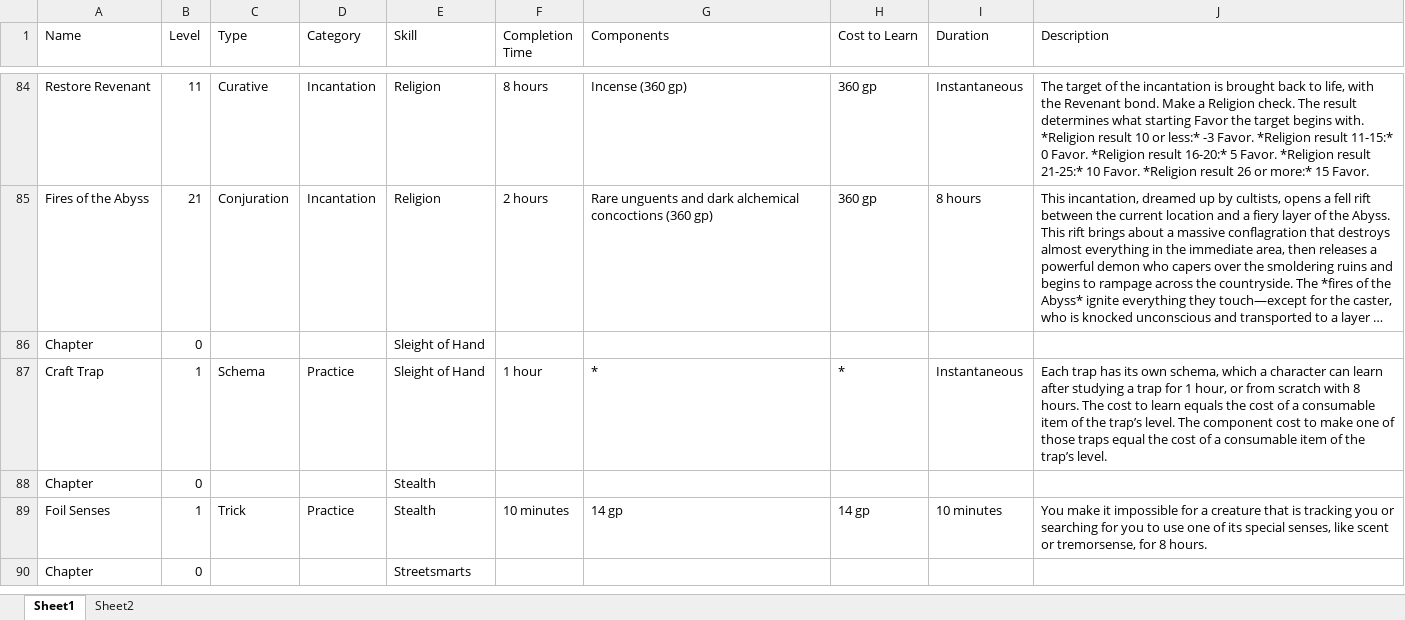
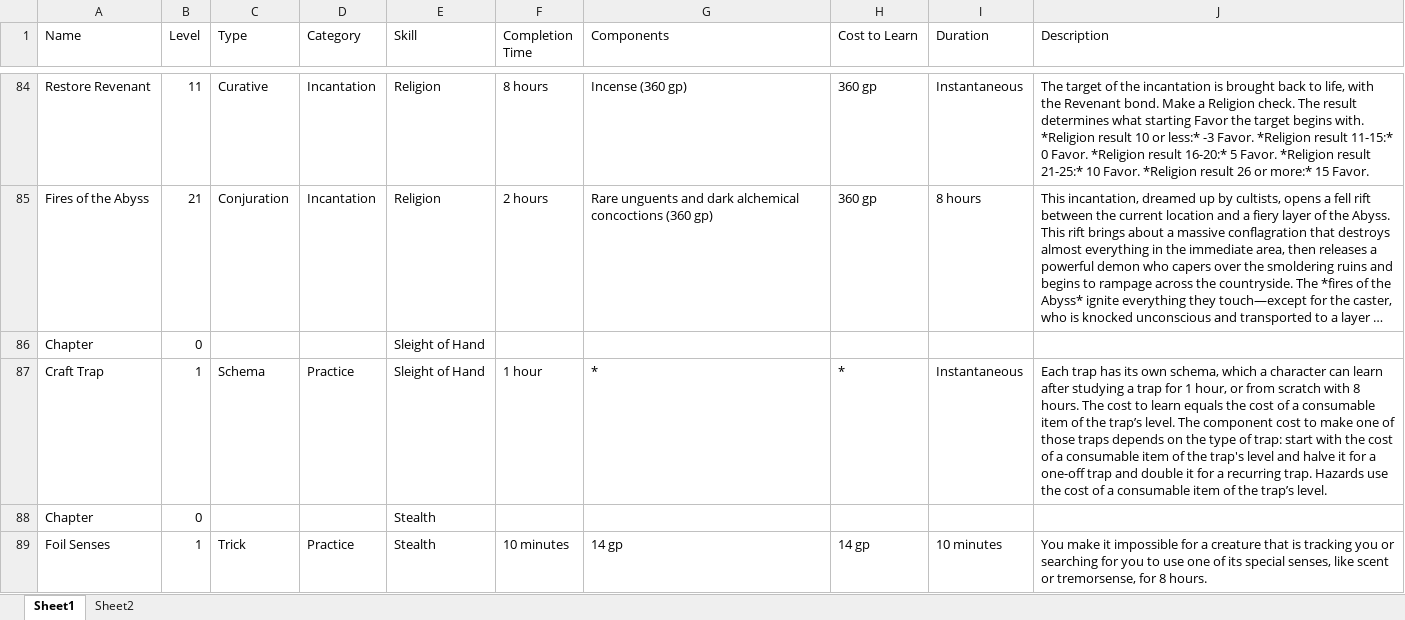
Before and after one commit to Sanglorian/orcus, an Excel workbook: data/Orcus - Arts.xlsx, sheet Sheet1, drawn as a sheet; only a part is shown, gaps mark what is left out; the shorter side is filled out with more unchanged rows; long unchanged cells end in …; values as stored, in another font and other column widths than the file's, no borders; the diff names each change by its address in the sheet, - before the commit and + after, or states it on an @@ line.

```diff
--- a/data/Orcus - Arts.xlsx (sheet Sheet1)
+++ b/data/Orcus - Arts.xlsx (sheet Sheet1)
-J87 (Description): …those traps equal the cost…
+J87 (Description): …those traps depends on the type of trap: start with the cost of a consumable item of the trap's level and halve it for a one-off trap and double it for a recurring trap. Hazards use the cost…
```
Also changed, not shown: data/Orcus - Classes.xlsx, data/Orcus - Companions.xlsx, 29 other files.
